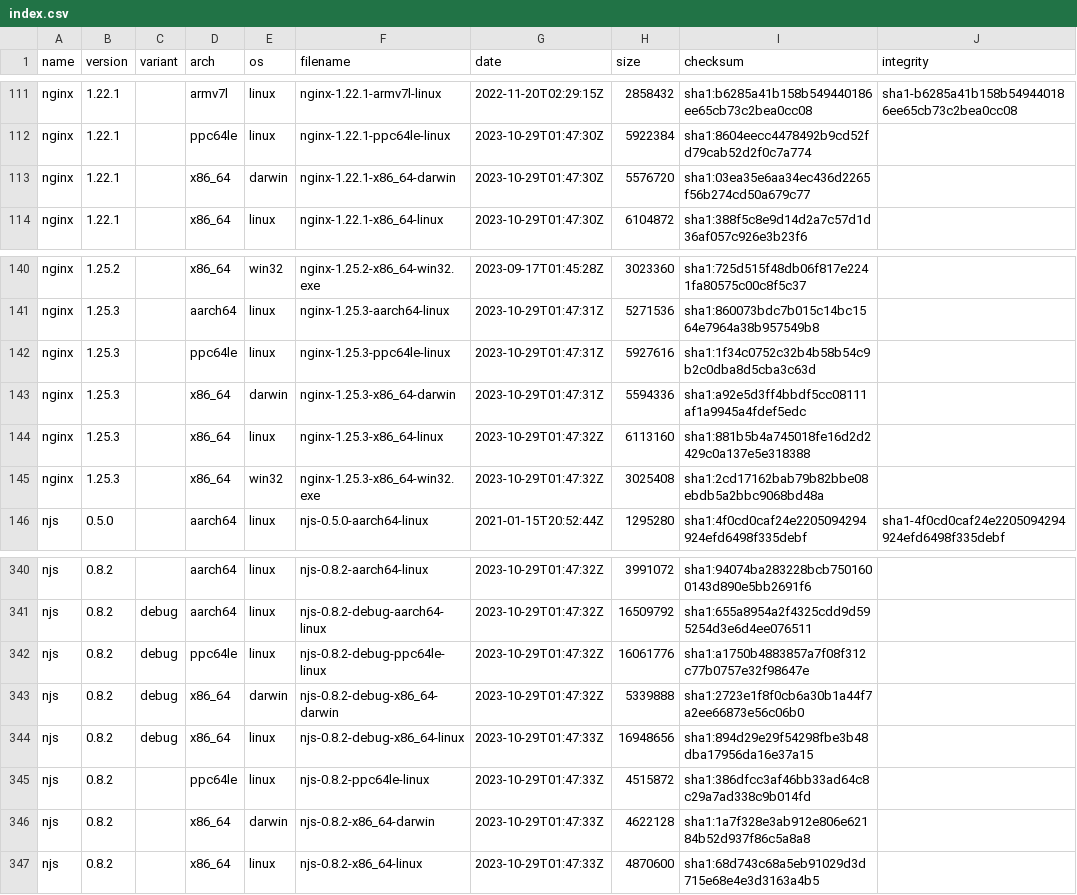
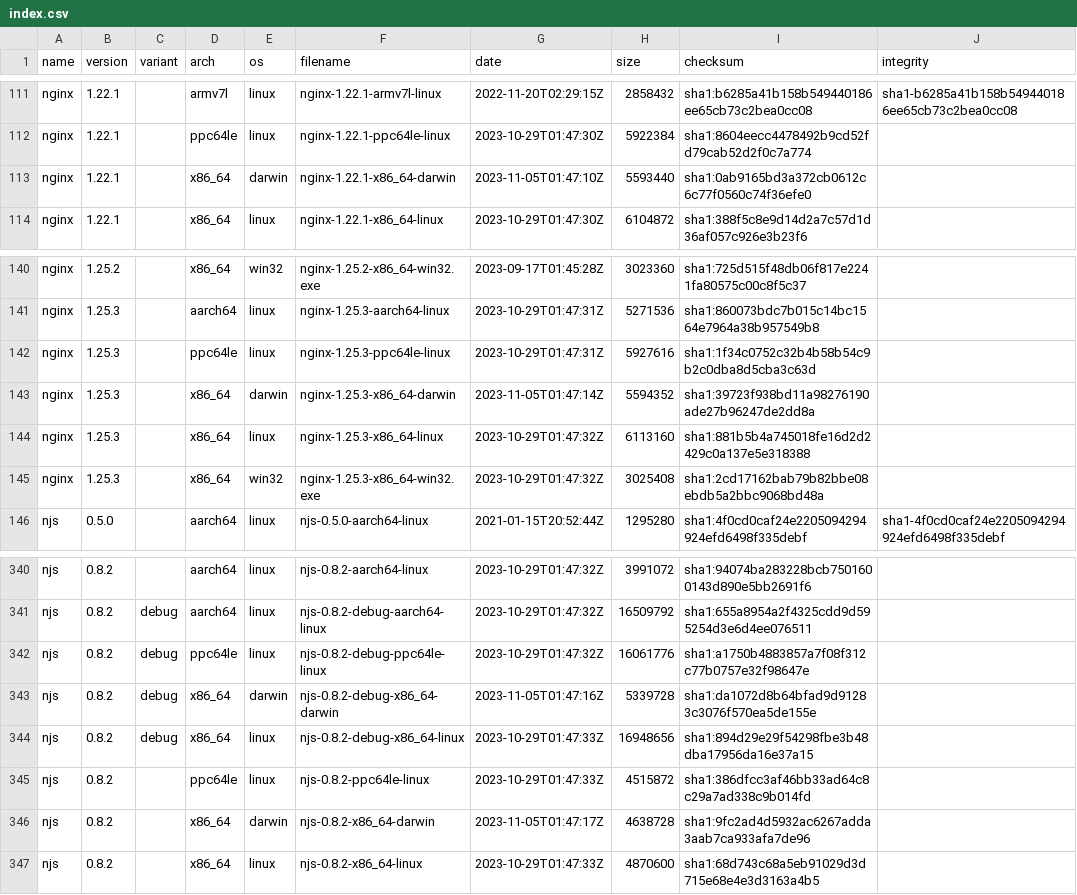
Before and after one commit to jirutka/nginx-binaries, a CSV file: index.csv, drawn as a sheet; only a part is shown, gaps mark what is left out.

```diff
--- a/index.csv
+++ b/index.csv
@@ -112,3 +112,3 @@ nginx,1.22.1,,armv7l,linux,nginx-1.22.1-armv7l-linux,2022-11-20T02:29:15Z,285843
 nginx,1.22.1,,ppc64le,linux,nginx-1.22.1-ppc64le-linux,2023-10-29T01:47:30Z,5922384,sha1:8604eecc4478492b9cd52fd79cab52d2f0c7a774
-nginx,1.22.1,,x86_64,darwin,nginx-1.22.1-x86_64-darwin,2023-10-29T01:47:30Z,5576720,sha1:03ea35e6aa34ec436d2265f56b274cd50a679c77
+nginx,1.22.1,,x86_64,darwin,nginx-1.22.1-x86_64-darwin,2023-11-05T01:47:10Z,5593440,sha1:0ab9165bd3a372cb0612c6c77f0560c74f36efe0
 nginx,1.22.1,,x86_64,linux,nginx-1.22.1-x86_64-linux,2023-10-29T01:47:30Z,6104872,sha1:388f5c8e9d14d2a7c57d1d36af057c926e3b23f6
@@ -142,3 +142,3 @@ nginx,1.25.3,,aarch64,linux,nginx-1.25.3-aarch64-linux,2023-10-29T01:47:31Z,5271
 nginx,1.25.3,,ppc64le,linux,nginx-1.25.3-ppc64le-linux,2023-10-29T01:47:31Z,5927616,sha1:1f34c0752c32b4b58b54c9b2c0dba8d5cba3c63d
-nginx,1.25.3,,x86_64,darwin,nginx-1.25.3-x86_64-darwin,2023-10-29T01:47:31Z,5594336,sha1:a92e5d3ff4bbdf5cc08111af1a9945a4fdef5edc
+nginx,1.25.3,,x86_64,darwin,nginx-1.25.3-x86_64-darwin,2023-11-05T01:47:14Z,5594352,sha1:39723f938bd11a98276190ade27b96247de2dd8a
 nginx,1.25.3,,x86_64,linux,nginx-1.25.3-x86_64-linux,2023-10-29T01:47:32Z,6113160,sha1:881b5b4a745018fe16d2d2429c0a137e5e318388
@@ -342,6 +342,6 @@ njs,0.8.2,debug,aarch64,linux,njs-0.8.2-debug-aarch64-linux,2023-10-29T01:47:32Z
 njs,0.8.2,debug,ppc64le,linux,njs-0.8.2-debug-ppc64le-linux,2023-10-29T01:47:32Z,16061776,sha1:a1750b4883857a7f08f312c77b0757e32f98647e
-njs,0.8.2,debug,x86_64,darwin,njs-0.8.2-debug-x86_64-darwin,2023-10-29T01:47:32Z,5339888,sha1:2723e1f8f0cb6a30b1a44f7a2ee66873e56c06b0
+njs,0.8.2,debug,x86_64,darwin,njs-0.8.2-debug-x86_64-darwin,2023-11-05T01:47:16Z,5339728,sha1:da1072d8b64bfad9d91283c3076f570ea5de155e
 njs,0.8.2,debug,x86_64,linux,njs-0.8.2-debug-x86_64-linux,2023-10-29T01:47:33Z,16948656,sha1:894d29e29f54298fbe3b48dba17956da16e37a15
 njs,0.8.2,,ppc64le,linux,njs-0.8.2-ppc64le-linux,2023-10-29T01:47:33Z,4515872,sha1:386dfcc3af46bb33ad64c8c29a7ad338c9b014fd
-njs,0.8.2,,x86_64,darwin,njs-0.8.2-x86_64-darwin,2023-10-29T01:47:33Z,4622128,sha1:1a7f328e3ab912e806e62184b52d937f86c5a8a8
+njs,0.8.2,,x86_64,darwin,njs-0.8.2-x86_64-darwin,2023-11-05T01:47:17Z,4638728,sha1:9fc2ad4d5932ac6267adda3aab7ca933afa7de96
 njs,0.8.2,,x86_64,linux,njs-0.8.2-x86_64-linux,2023-10-29T01:47:33Z,4870600,sha1:68d743c68a5eb91029d3d715e68e4e3d3163a4b5
```
Also changed, not shown: 14 other files.
